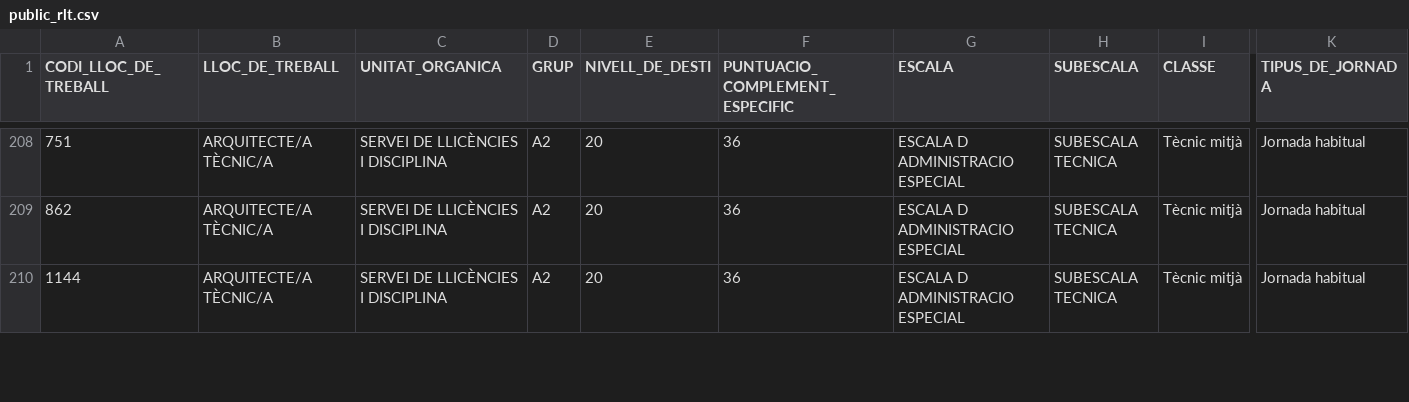
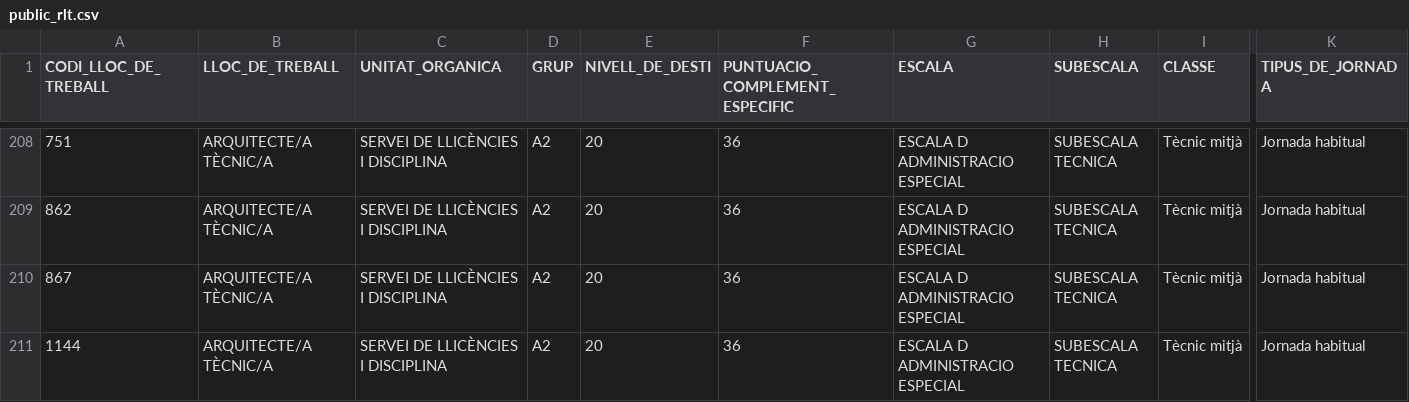
Before and after one commit to ajrubi/opendata, a CSV file: datasets/csv/public_rlt.csv, drawn as a sheet; only a part is shown, gaps mark what is left out; rows hold the shown columns only; the diff covers the shown part only; the diff names each change by its address in the sheet, - before the commit and + after, or states it on an @@ line.

```diff
--- a/datasets/csv/public_rlt.csv
+++ b/datasets/csv/public_rlt.csv
+row 210: 867 | ARQUITECTE/A TÈCNIC/A | SERVEI DE LLICÈNCIES I DISCIPLINA | A2 | 20 | 36 | ESCALA D ADMINISTRACIO ESPECIAL | SUBESCALA TECNICA | Tècnic mitjà | Jornada habitual
```
Also changed, not shown: 4 added rows, 5 removed rows and 4 edited cells elsewhere in this file, datasets/csv/public_activitats_comercials.csv, datasets/csv/public_cataleg_tramits.csv, 7 other files.
